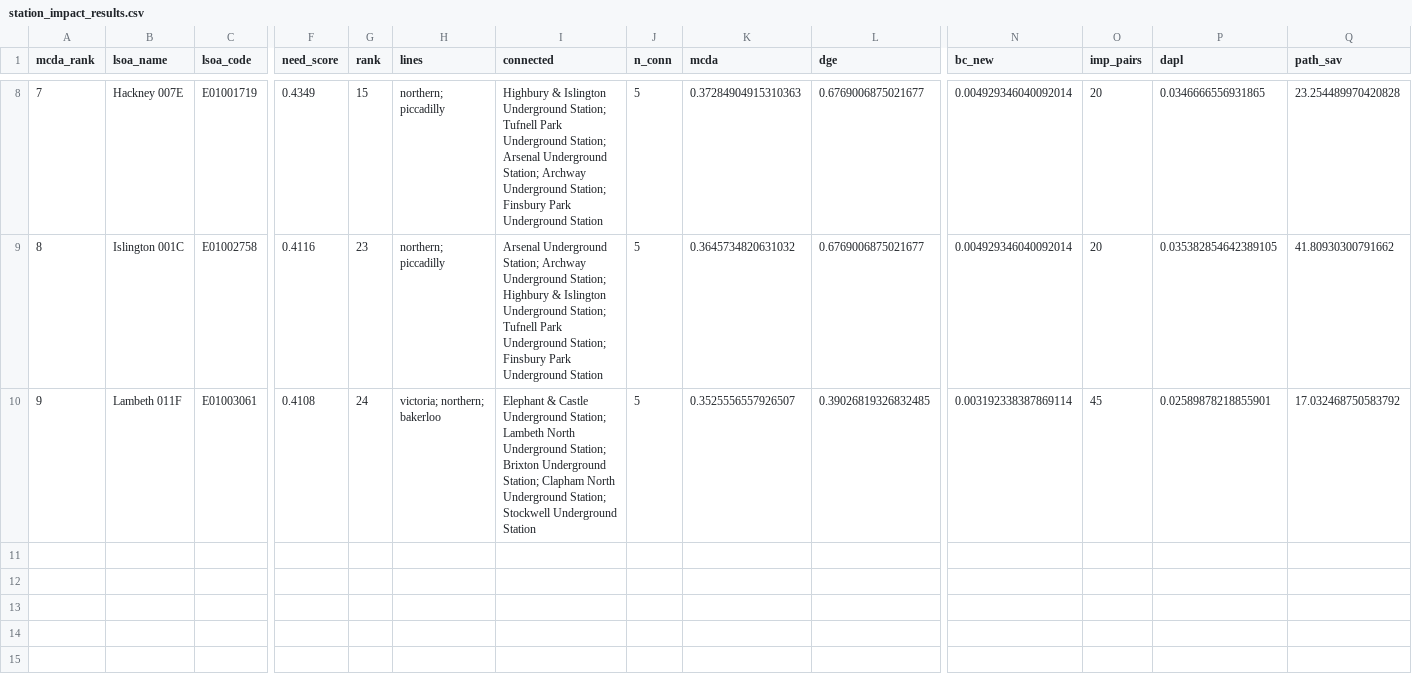
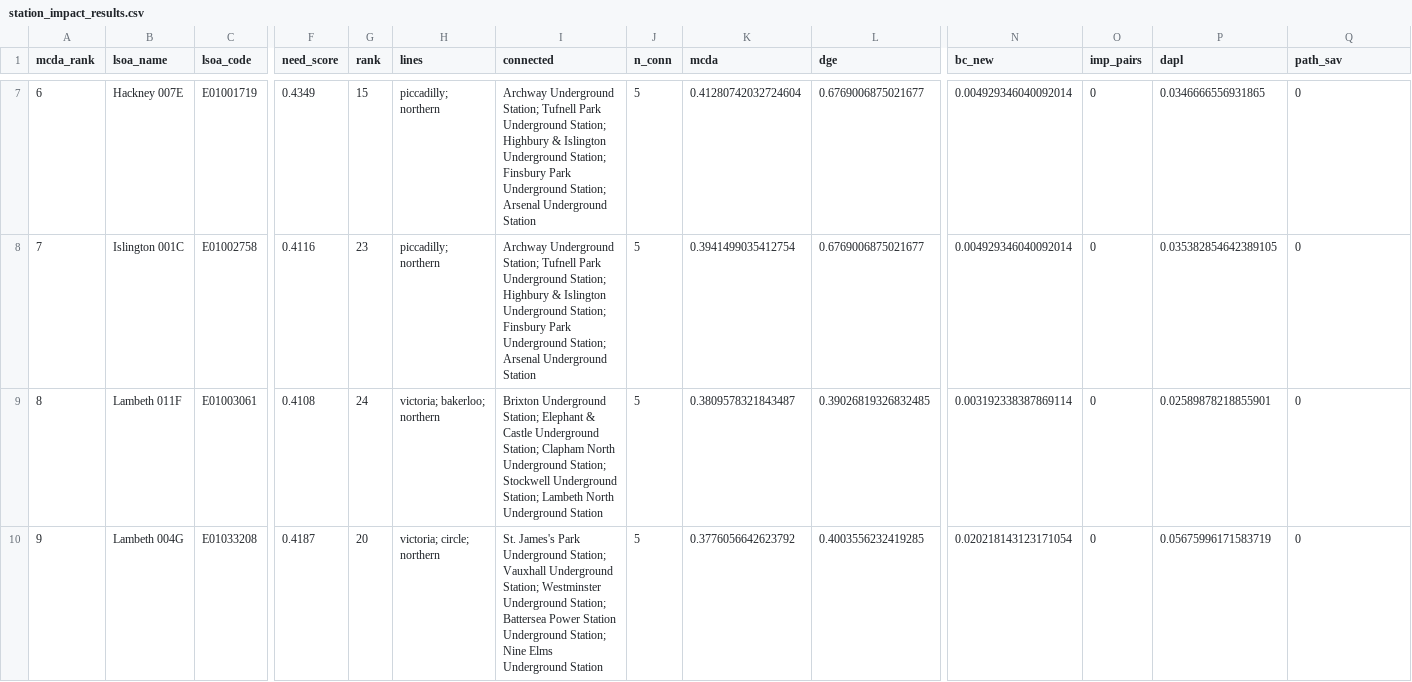
Before and after one commit to sid-081205/big-d, a CSV file: notebooks/station_impact_results.csv, drawn as a sheet; only a part is shown, gaps mark what is left out; addresses are those after the commit; rows hold the shown columns only; the diff covers the shown part only; the diff names each change by its address in the sheet, - before the commit and + after, or states it on an @@ line.

```diff
--- a/notebooks/station_impact_results.csv
+++ b/notebooks/station_impact_results.csv
-A7 (mcda_rank): 7
+A7 (mcda_rank): 6
-H7:H8 (lines): northern; piccadilly
+H7:H8 (lines): piccadilly; northern
-I7 (connected): Highbury & Islington Underground Station; Tufnell Park Underground Station; Arsenal Underground Station; Archway Underground Station; Finsbury Park Underground Station
+I7 (connected): Archway Underground Station; Tufnell Park Underground Station; Highbury & Islington Underground Station; Finsbury Park Underground Station; Arsenal Underground Station
-K7 (mcda): 0.37284904915310363
+K7 (mcda): 0.41280742032724604
-O7:O8 (imp_pairs): 20
+O7:O8 (imp_pairs): 0
-Q7 (path_sav): 23.254489970420828
+Q7 (path_sav): 0
-A8 (mcda_rank): 8
+A8 (mcda_rank): 7
-I8 (connected): Arsenal Underground Station; Archway Underground Station; Highbury & Islington Underground Station; Tufnell Park Underground Station; Finsbury Park Underground Station
+I8 (connected): Archway Underground Station; Tufnell Park Underground Station; Highbury & Islington Underground Station; Finsbury Park Underground Station; Arsenal Underground Station
-K8 (mcda): 0.3645734820631032
+K8 (mcda): 0.3941499035412754
-Q8 (path_sav): 41.80930300791662
+Q8 (path_sav): 0
-A9 (mcda_rank): 9
+A9 (mcda_rank): 8
-H9 (lines): victoria; northern; bakerloo
+H9 (lines): victoria; bakerloo; northern
-I9 (connected): Elephant & Castle Underground Station; Lambeth North Underground Station; Brixton Underground Station; Clapham North Underground Station; Stockwell Underground Station
+I9 (connected): Brixton Underground Station; Elephant & Castle Underground Station; Clapham North Underground Station; Stockwell Underground Station; Lambeth North Underground Station
-K9 (mcda): 0.3525556557926507
+K9 (mcda): 0.3809578321843487
-O9 (imp_pairs): 45
+O9 (imp_pairs): 0
-Q9 (path_sav): 17.032468750583792
+Q9 (path_sav): 0
+row 10: 9 | Lambeth 004G | E01033208 | 0.4187 | 20 | victoria; circle; northern | St. James's Park Underground Station; Vauxhall Underground Station; Westminster Underground Station; Battersea Power Station Underground Station; Nine Elms Underground Station | 5 | 0.3776056642623792 | 0.4003556232419285 | 0.020218143123171054 | 0 | 0.05675996171583719 | 0
```
Also changed, not shown: 1 added row, 2 removed rows and 36 edited cells elsewhere in this file, 8 other files.
